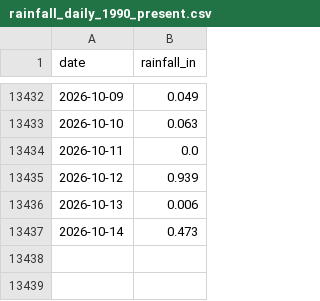
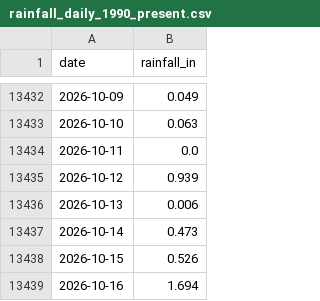
Before and after one commit to cherryleh/panaewa, a CSV file: rainfall_daily_1990_present.csv, drawn as a sheet; only a part is shown, gaps mark what is left out.

```diff
--- a/rainfall_daily_1990_present.csv
+++ b/rainfall_daily_1990_present.csv
@@ -13437 +13437,3 @@ date,rainfall_in
 2026-10-14,0.473
+2026-10-15,0.526
+2026-10-16,1.694
```
Also changed, not shown: 6 other files.
